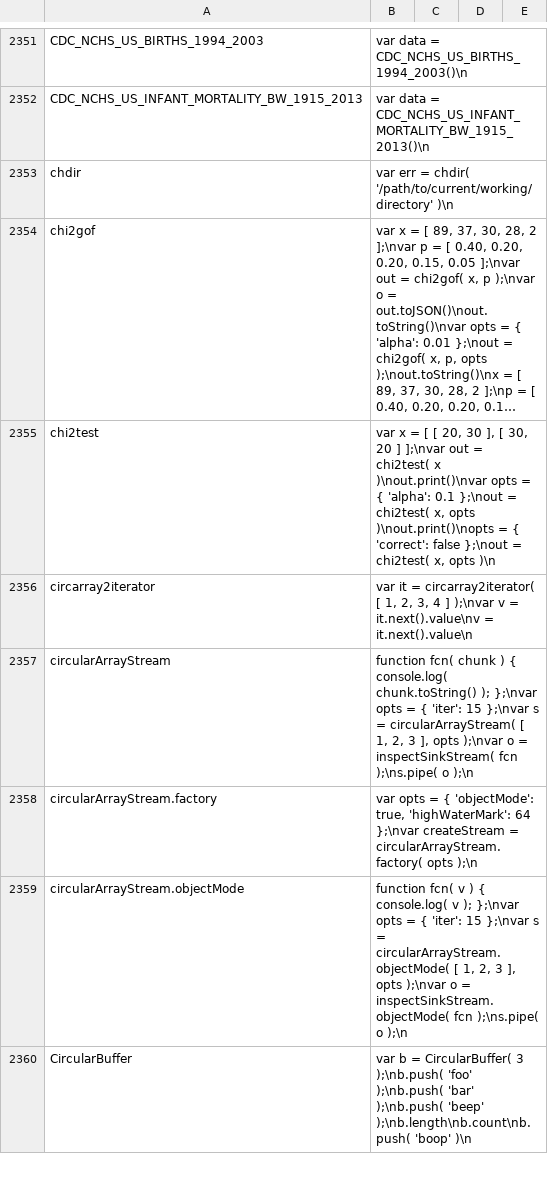
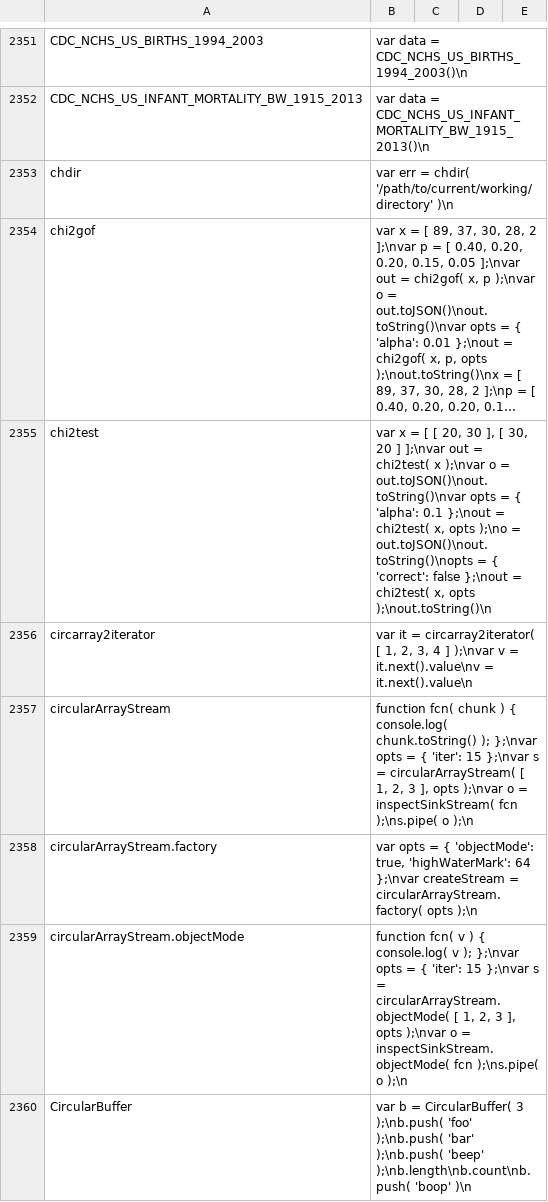
Before and after one commit to stdlib-js/repl-code-blocks, a CSV file: data/data.csv, drawn as a sheet; only a part is shown, gaps mark what is left out; long unchanged cells end in …; the diff covers the shown part only; the diff names each change by its address in the sheet, - before the commit and + after, or states it on an @@ line.

```diff
--- a/data/data.csv
+++ b/data/data.csv
-B2355: …chi2test( x )\nout.print()\nvar opts = { 'alpha': 0.1 };\nout = chi2test( x, opts )\nout.print()\nopts = { 'correct': false };\nout = chi2test( x, opts )\n
+B2355: …chi2test( x );\nvar o = out.toJSON()\nout.toString()\nvar opts = { 'alpha': 0.1 };\nout = chi2test( x, opts );\no = out.toJSON()\nout.toString()\nopts = { 'correct': false };\nout = chi2test( x, opts );\nout.toString()\n
```
Also changed, not shown: 3 added rows elsewhere in this file, 2 other files.
